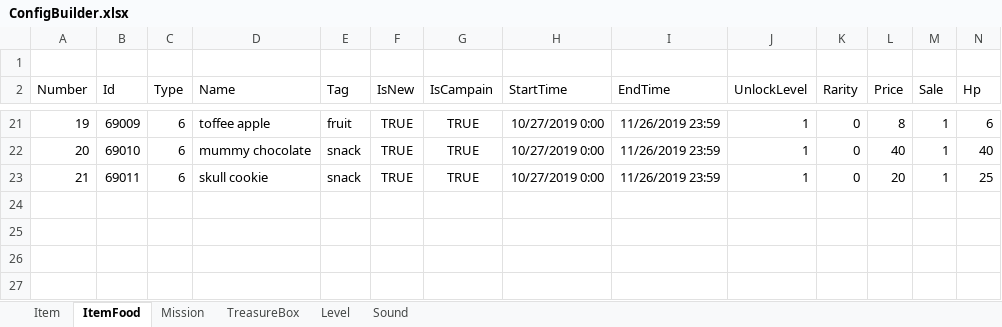
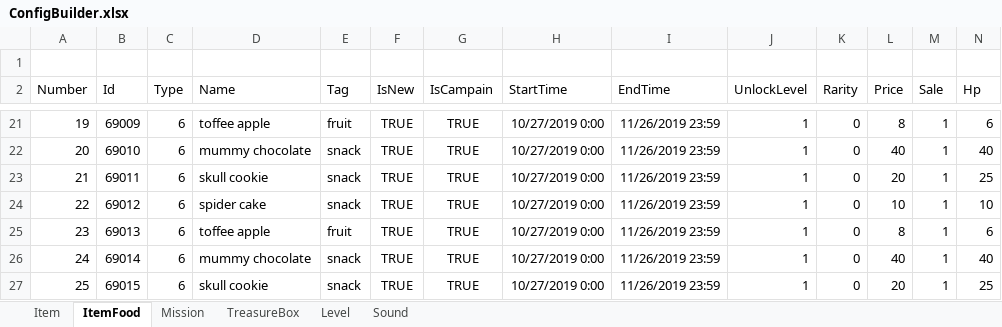
Before and after one commit to EarlyAnt/HankConfig, an Excel workbook: ConfigBuilder.xlsx, sheet ItemFood, drawn as a sheet; only a part is shown, gaps mark what is left out; values as stored, in another font and other column widths than the file's, no borders; rows hold the shown columns only; the diff names each change by its address in the sheet, - before the commit and + after, or states it on an @@ line.

```diff
--- a/ConfigBuilder.xlsx (sheet ItemFood)
+++ b/ConfigBuilder.xlsx (sheet ItemFood)
+row 24: 22 | 69012 | 6 | spider cake | snack | TRUE | TRUE | 10/27/2019 0:00 | 11/26/2019 23:59 | 1 | 0 | 10 | 1 | 10
+row 25: 23 | 69013 | 6 | toffee apple | fruit | TRUE | TRUE | 10/27/2019 0:00 | 11/26/2019 23:59 | 1 | 0 | 8 | 1 | 6
+row 26: 24 | 69014 | 6 | mummy chocolate | snack | TRUE | TRUE | 10/27/2019 0:00 | 11/26/2019 23:59 | 1 | 0 | 40 | 1 | 40
+row 27: 25 | 69015 | 6 | skull cookie | snack | TRUE | TRUE | 10/27/2019 0:00 | 11/26/2019 23:59 | 1 | 0 | 20 | 1 | 25
```
Also changed, not shown: sheet Mission, sheet TreasureBox, sheet Item, 4 other files.
